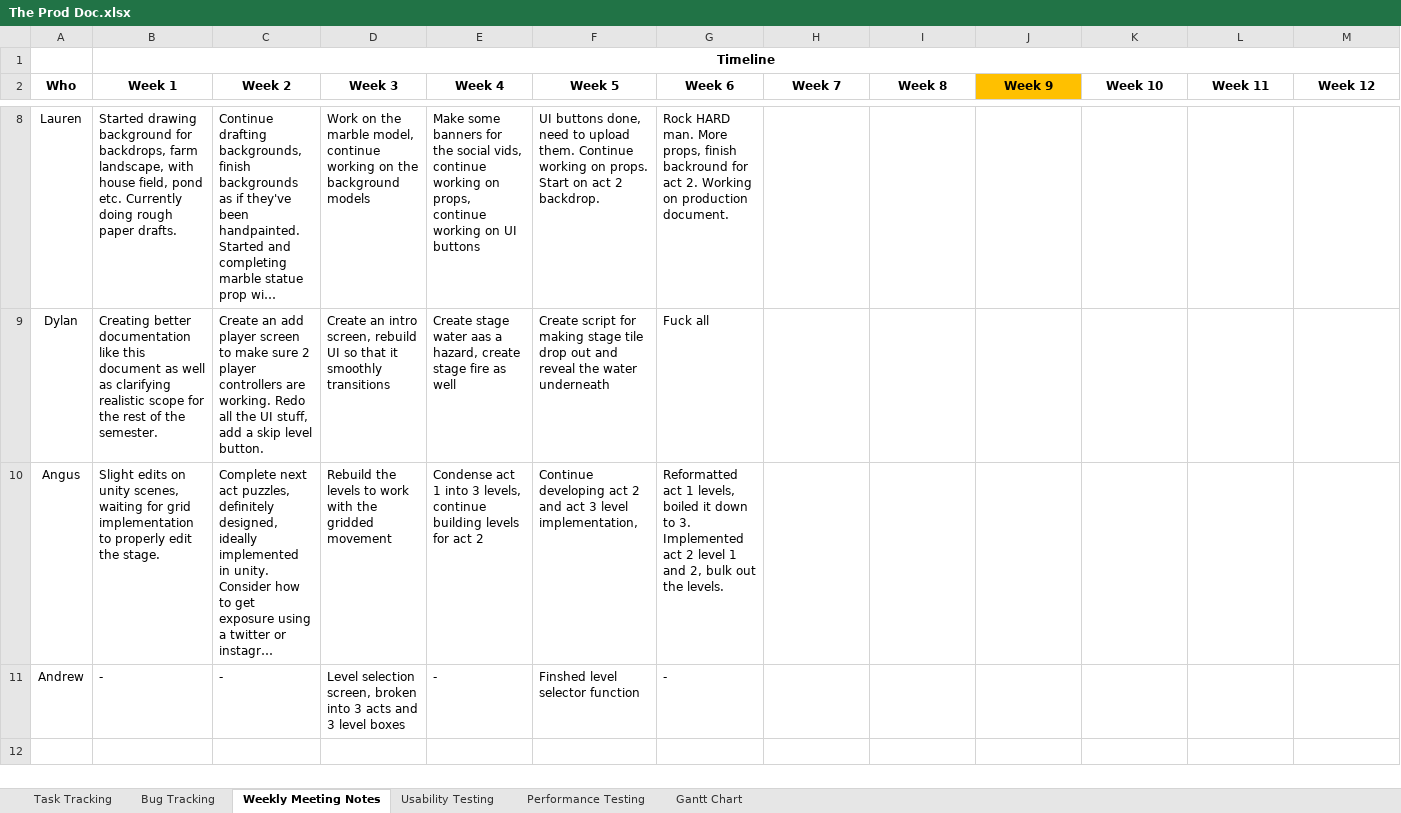
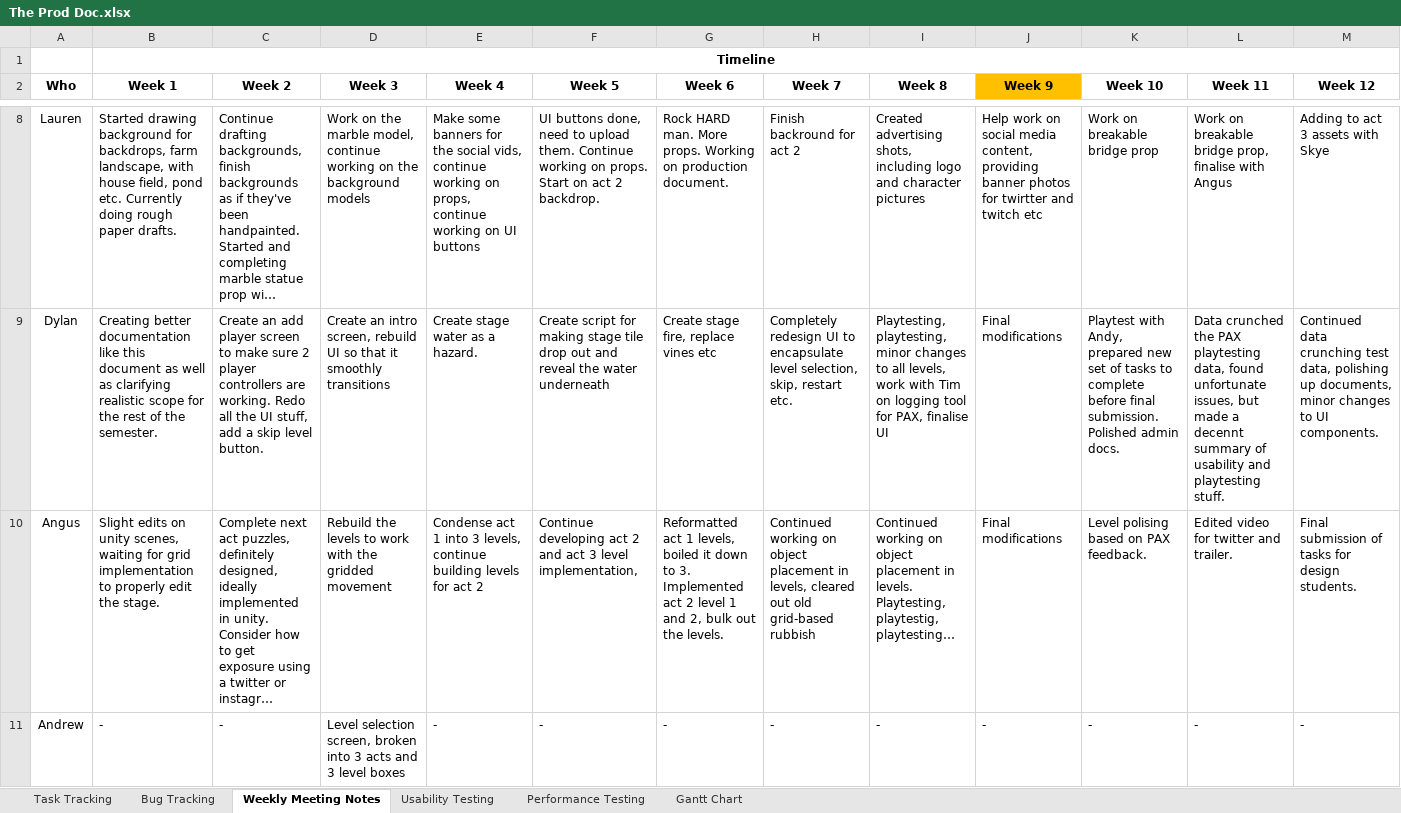
Before and after one commit to SpyraxianJ/strung-along, an Excel workbook: Admin Files/The Prod Doc.xlsx, sheet Weekly Meeting Notes, drawn as a sheet; only a part is shown, gaps mark what is left out; long unchanged cells end in …; values as stored, in another font and other column widths than the file's, no borders; the diff covers the shown part only; the diff names each change by its address in the sheet, - before the commit and + after, or states it on an @@ line.

```diff
--- a/Admin Files/The Prod Doc.xlsx (sheet Weekly Meeting Notes)
+++ b/Admin Files/The Prod Doc.xlsx (sheet Weekly Meeting Notes)
-G8 (Week 6): …man. More props, finish backround for act 2. Working on…
+G8 (Week 6): …man. More props. Working on…
-H8 (Week 7): (empty)
+H8 (Week 7): Finish backround for act 2
-I8 (Week 8): (empty)
+I8 (Week 8): Created advertising shots, including logo and character pictures
-J8 (Week 9): (empty)
+J8 (Week 9): Help work on social media content, providing banner photos for twirtter and twitch etc
-K8 (Week 10): (empty)
+K8 (Week 10): Work on breakable bridge prop
-L8 (Week 11): (empty)
+L8 (Week 11): Work on breakable bridge prop, finalise with Angus
-M8 (Week 12): (empty)
+M8 (Week 12): Adding to act 3 assets with Skye
-E9 (Week 4): Create stage water aas a hazard, create stage fire as well
+E9 (Week 4): Create stage water as a hazard.
-G9 (Week 6): Fuck all
+G9 (Week 6): Create stage fire, replace vines etc
-H9 (Week 7): (empty)
+H9 (Week 7): Completely redesign UI to encapsulate level selection, skip, restart etc.
-I9 (Week 8): (empty)
+I9 (Week 8): Playtesting, playtesting, minor changes to all levels, work with Tim on logging tool for PAX, finalise UI
-J9:J10 (Week 9): (empty)
+J9:J10 (Week 9): Final modifications
-K9 (Week 10): (empty)
+K9 (Week 10): Playtest with Andy, prepared new set of tasks to complete before final submission. Polished admin docs.
-L9 (Week 11): (empty)
+L9 (Week 11): Data crunched the PAX playtesting data, found unfortunate issues, but made a decennt summary of usability and playtesting stuff.
-M9 (Week 12): (empty)
+M9 (Week 12): Continued data crunching test data, polishing up documents, minor changes to UI components.
-H10 (Week 7): (empty)
+H10 (Week 7): Continued working on object placement in levels, cleared out old grid-based rubbish
-I10 (Week 8): (empty)
+I10 (Week 8): Continued working on object placement in levels. Playtesting, playtestig, playtesting…
-K10 (Week 10): (empty)
+K10 (Week 10): Level polising based on PAX feedback.
-L10 (Week 11): (empty)
+L10 (Week 11): Edited video for twitter and trailer.
-M10 (Week 12): (empty)
+M10 (Week 12): Final submission of tasks for design students.
-F11 (Week 5): Finshed level selector function
+F11 (Week 5): -
-H11 (Week 7): (empty)
+H11 (Week 7): -
-I11 (Week 8): (empty)
+I11 (Week 8): -
-J11 (Week 9): (empty)
+J11 (Week 9): -
-K11 (Week 10): (empty)
+K11 (Week 10): -
-L11 (Week 11): (empty)
+L11 (Week 11): -
-M11 (Week 12): (empty)
+M11 (Week 12): -
```
Also changed, not shown: 32 edited cells elsewhere in this sheet, sheet Task Tracking, sheet Usability Testing, 8 other files.
